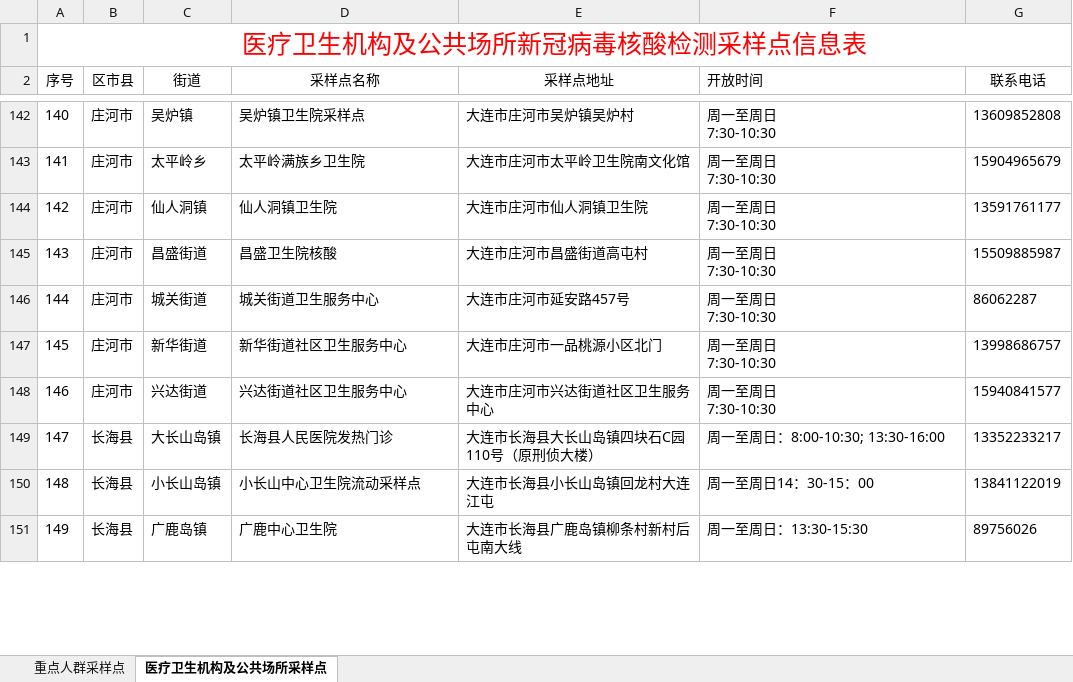
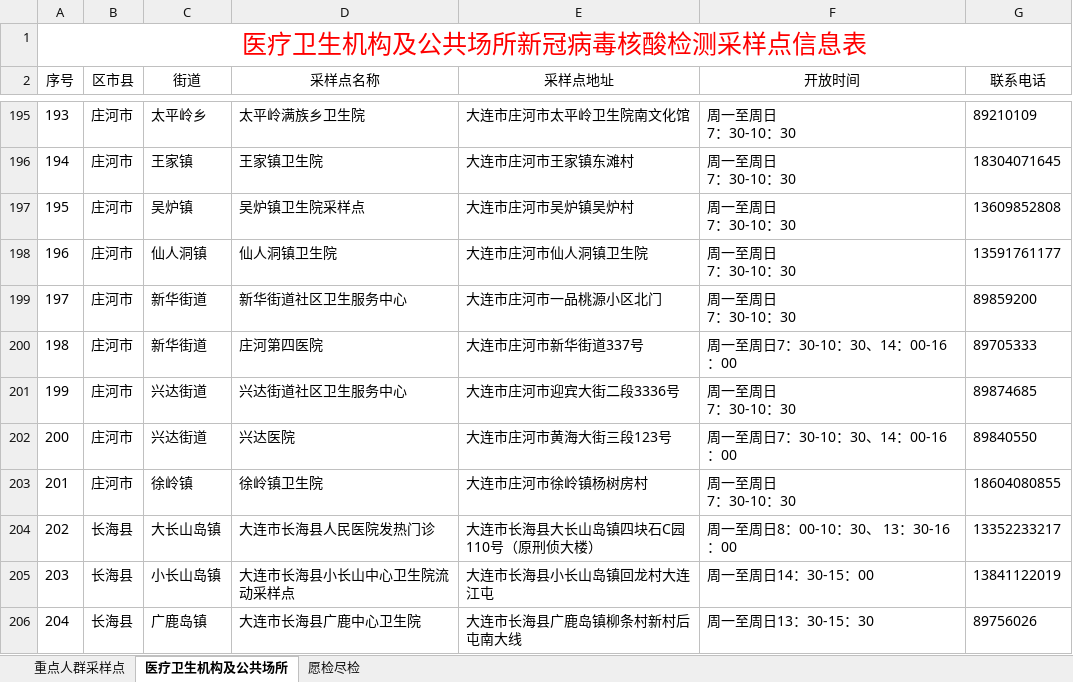
Before and after one commit to Pilchark/covid-info, an Excel workbook: data/data.xlsx, sheet 医疗卫生机构及公共场所, drawn as a sheet; only a part is shown, gaps mark what is left out; values as stored, in another font and other column widths than the file's, no borders; removed rows and columns are numbered as before the commit, all else as after; ↵ is a line break in a cell; the diff covers the shown part only; the diff names each change by its address in the sheet, - before the commit and + after, or states it on an @@ line.

Commit message:
update json file and new data; update data_process process single sheet;

```diff
--- a/data/data.xlsx (sheet 医疗卫生机构及公共场所)
+++ b/data/data.xlsx (sheet 医疗卫生机构及公共场所)
-sheet tab: 医疗卫生机构及公共场所采样点
+sheet tab: 医疗卫生机构及公共场所
+sheet tab: 愿检尽检
-F2 alignment: left
+F2 alignment: center
@@ column A (序号) renumbered from row 8 down @@
+row 195: 193 | 庄河市 | 太平岭乡 | 太平岭满族乡卫生院 | 大连市庄河市太平岭卫生院南文化馆 | 周一至周日 ↵ 7：30-10：30 | 89210109
+row 196: 194 | 庄河市 | 王家镇 | 王家镇卫生院 | 大连市庄河市王家镇东滩村 | 周一至周日 ↵ 7：30-10：30 | 18304071645
-F197 (开放时间): 周一至周日 ↵ 7:30-10:30
+F197 (开放时间): 周一至周日 ↵ 7：30-10：30
-row 143: 141 | 庄河市 | 太平岭乡 | 太平岭满族乡卫生院 | 大连市庄河市太平岭卫生院南文化馆 | 周一至周日 ↵ 7:30-10:30 | 15904965679
-F198 (开放时间): 周一至周日 ↵ 7:30-10:30
+F198 (开放时间): 周一至周日 ↵ 7：30-10：30
-row 145: 143 | 庄河市 | 昌盛街道 | 昌盛卫生院核酸 | 大连市庄河市昌盛街道高屯村 | 周一至周日 ↵ 7:30-10:30 | 15509885987
-row 146: 144 | 庄河市 | 城关街道 | 城关街道卫生服务中心 | 大连市庄河市延安路457号 | 周一至周日 ↵ 7:30-10:30 | 86062287
-F199 (开放时间): 周一至周日 ↵ 7:30-10:30
+F199 (开放时间): 周一至周日 ↵ 7：30-10：30
-G199 (联系电话): 13998686757
+G199 (联系电话): 89859200
+row 200: 198 | 庄河市 | 新华街道 | 庄河第四医院 | 大连市庄河市新华街道337号 | 周一至周日7：30-10：30、14：00-16：00 | 89705333
-E201 (采样点地址): 大连市庄河市兴达街道社区卫生服务中心
+E201 (采样点地址): 大连市庄河市迎宾大街二段3336号
-F201 (开放时间): 周一至周日 ↵ 7:30-10:30
+F201 (开放时间): 周一至周日 ↵ 7：30-10：30
-G201 (联系电话): 15940841577
+G201 (联系电话): 89874685
+row 202: 200 | 庄河市 | 兴达街道 | 兴达医院 | 大连市庄河市黄海大街三段123号 | 周一至周日7：30-10：30、14：00-16：00 | 89840550
+row 203: 201 | 庄河市 | 徐岭镇 | 徐岭镇卫生院 | 大连市庄河市徐岭镇杨树房村 | 周一至周日 ↵ 7：30-10：30 | 18604080855
-D204 (采样点名称): 长海县人民医院发热门诊
+D204 (采样点名称): 大连市长海县人民医院发热门诊
-F204 (开放时间): 周一至周日：8:00-10:30; 13:30-16:00
+F204 (开放时间): 周一至周日8：00-10：30、 13：30-16：00
-D205 (采样点名称): 小长山中心卫生院流动采样点
+D205 (采样点名称): 大连市长海县小长山中心卫生院流动采样点
-D206 (采样点名称): 广鹿中心卫生院
+D206 (采样点名称): 大连市长海县广鹿中心卫生院
-F206 (开放时间): 周一至周日：13:30-15:30
+F206 (开放时间): 周一至周日13：30-15：30
```
Also changed, not shown: 130 added rows, 73 removed rows, 23 moved rows and 85 edited cells elsewhere in this sheet, sheet 重点人群采样点, 7 other files.
